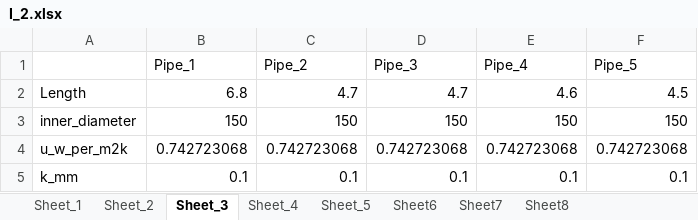
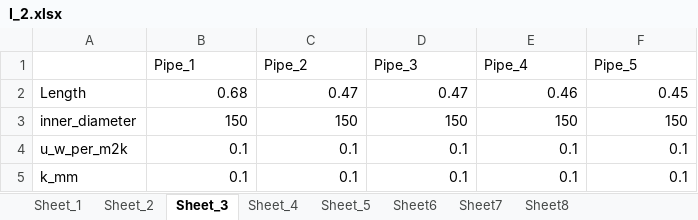
Before and after one commit to SerranoScope/Reduced_simulation, an Excel workbook: Simulation_Bases/I_2.xlsx, sheet Sheet_3, drawn as a sheet; values as stored, in another font and other column widths than the file's, no borders; the diff names each change by its address in the sheet, - before the commit and + after, or states it on an @@ line.

```diff
--- a/Simulation_Bases/I_2.xlsx (sheet Sheet_3)
+++ b/Simulation_Bases/I_2.xlsx (sheet Sheet_3)
-B2 (Pipe_1): 6.8
+B2 (Pipe_1): 0.68
-C2 (Pipe_2): 4.7
+C2 (Pipe_2): 0.47
-D2 (Pipe_3): 4.7
+D2 (Pipe_3): 0.47
-E2 (Pipe_4): 4.6
+E2 (Pipe_4): 0.46
-F2 (Pipe_5): 4.5
+F2 (Pipe_5): 0.45
-B4 (Pipe_1): 0.742723068
+B4 (Pipe_1): 0.1
-C4 (Pipe_2): 0.742723068
+C4 (Pipe_2): 0.1
-D4 (Pipe_3): 0.742723068
+D4 (Pipe_3): 0.1
-E4 (Pipe_4): 0.742723068
+E4 (Pipe_4): 0.1
-F4 (Pipe_5): 0.742723068
+F4 (Pipe_5): 0.1
```
Also changed, not shown: 6 other files.
